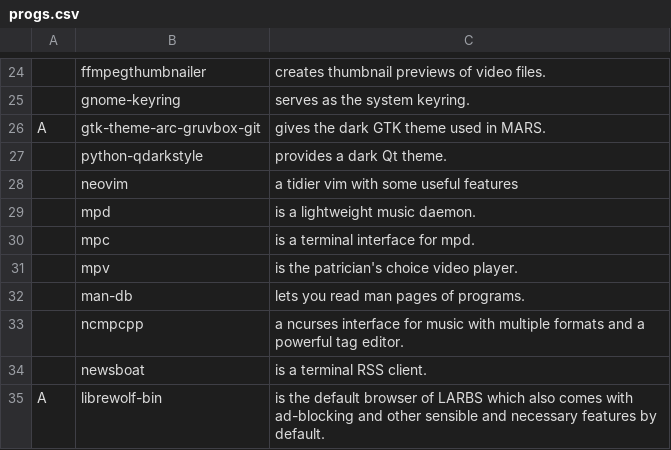
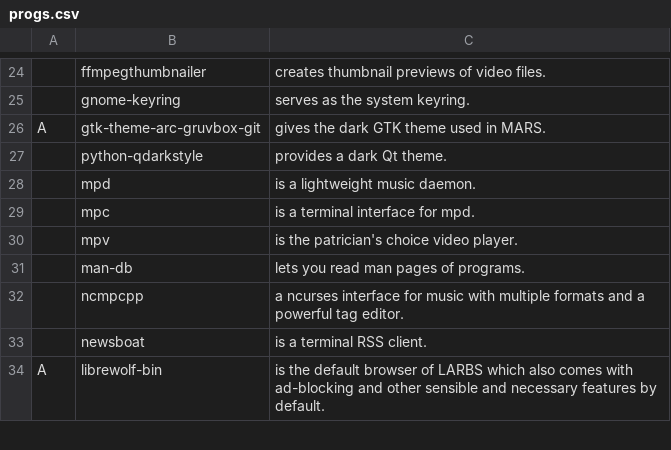
Before and after one commit to myhat2you/MARS, a CSV file: static/progs.csv, drawn as a sheet; only a part is shown, gaps mark what is left out.

Commit message:
removed neovim install, replaced with nvchad

```diff
--- a/static/progs.csv
+++ b/static/progs.csv
@@ -27,3 +27,2 @@ A,gtk-theme-arc-gruvbox-git,gives the dark GTK theme used in MARS.
 ,python-qdarkstyle,provides a dark Qt theme.
-,neovim,a tidier vim with some useful features
 ,mpd,is a lightweight music daemon.
```
Also changed, not shown: 1 other file.
